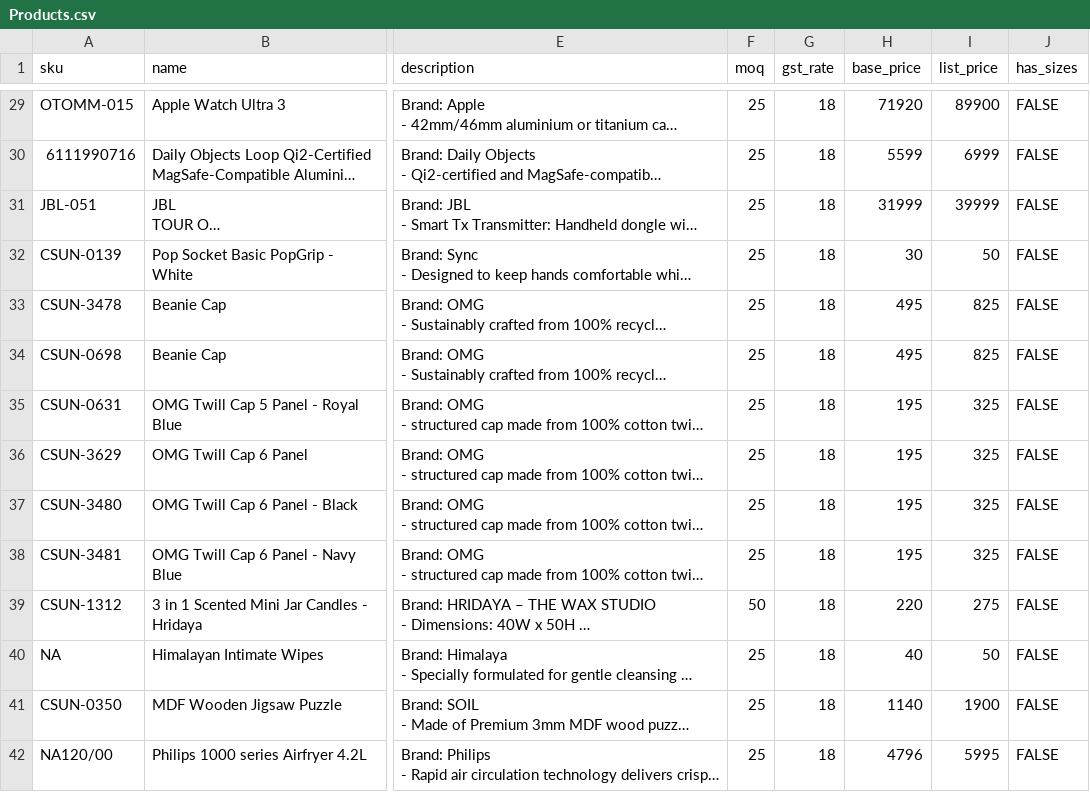
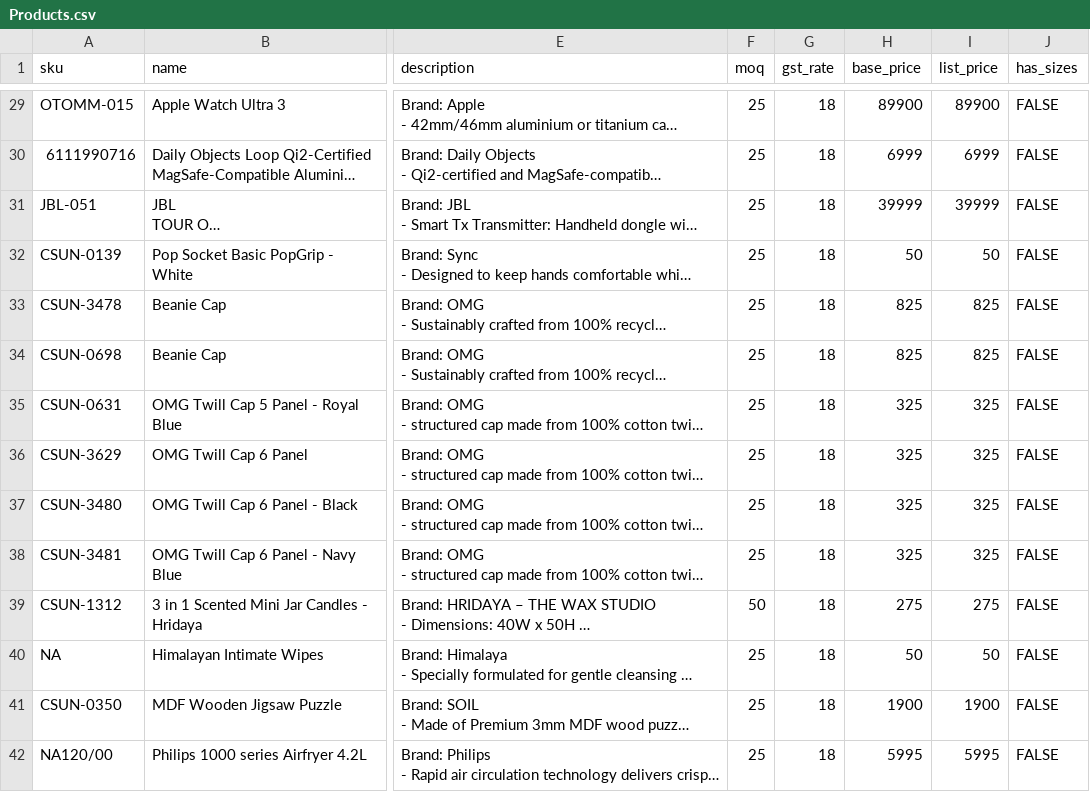
Before and after one commit to csai-svg/B2B-Website, a CSV file: sheet-seed/Products.csv, drawn as a sheet; only a part is shown, gaps mark what is left out; long unchanged cells end in …; the diff covers the shown part only; the diff names each change by its address in the sheet, - before the commit and + after, or states it on an @@ line.

```diff
--- a/sheet-seed/Products.csv
+++ b/sheet-seed/Products.csv
-H29 (base_price): 71920
+H29 (base_price): 89900
-H30 (base_price): 5599
+H30 (base_price): 6999
-H31 (base_price): 31999
+H31 (base_price): 39999
-H32 (base_price): 30
+H32 (base_price): 50
-H33:H34 (base_price): 495
+H33:H34 (base_price): 825
-H35:H38 (base_price): 195
+H35:H38 (base_price): 325
-H39 (base_price): 220
+H39 (base_price): 275
-H40 (base_price): 40
+H40 (base_price): 50
-H41 (base_price): 1140
+H41 (base_price): 1900
-H42 (base_price): 4796
+H42 (base_price): 5995
```
Also changed, not shown: 108 edited cells elsewhere in this file, assets/kits/drive-index.tsv, sheet-seed/EventKits.csv, 5 other files.
